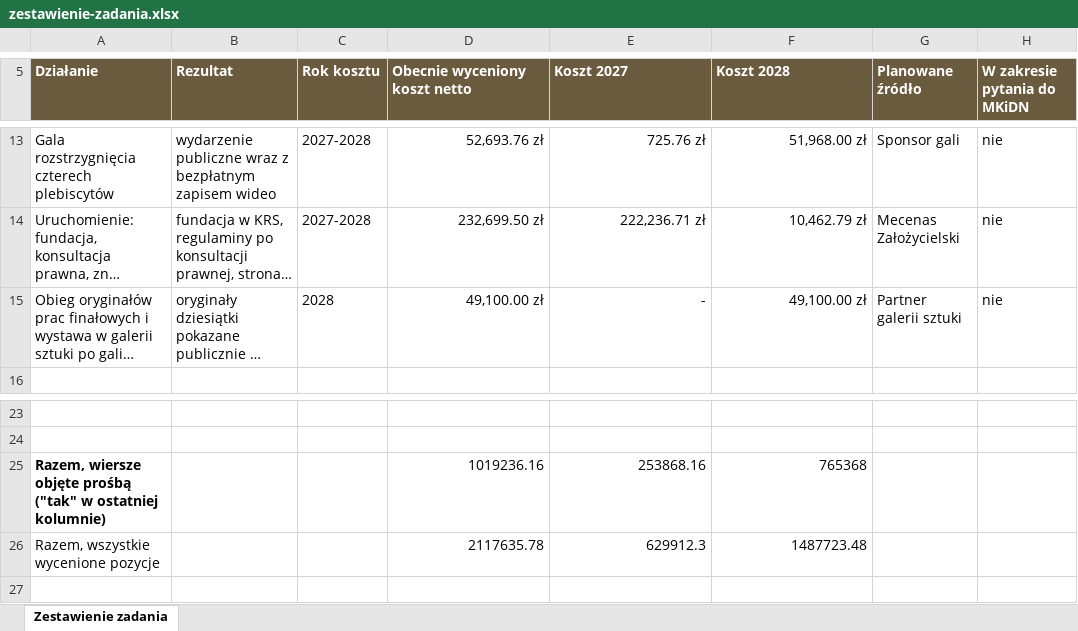
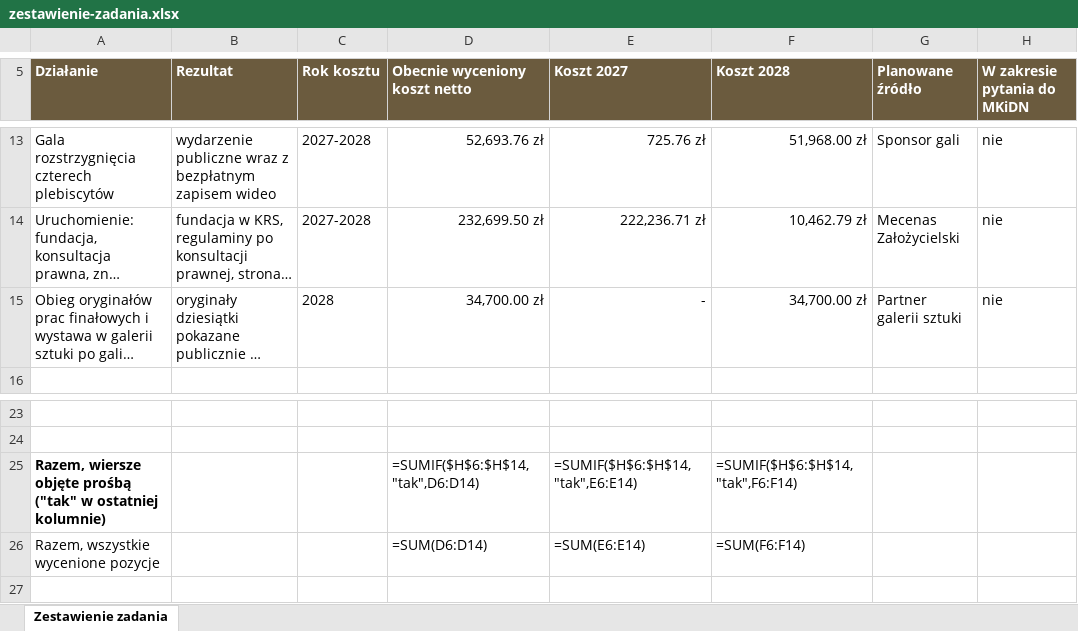
Before and after one commit to kolbinski/konstela, an Excel workbook: attachments/zestawienie-zadania.xlsx, sheet Zestawienie zadania, drawn as a sheet; only a part is shown, gaps mark what is left out; long unchanged cells end in …; values as stored, in another font and other column widths than the file's, no borders; formulas without a stored value are shown as written; removed rows and columns are numbered as before the commit, all else as after; the diff names each change by its address in the sheet, - before the commit and + after, or states it on an @@ line.

```diff
--- a/attachments/zestawienie-zadania.xlsx (sheet Zestawienie zadania)
+++ b/attachments/zestawienie-zadania.xlsx (sheet Zestawienie zadania)
-D15 (Obecnie wyceniony koszt netto): 49,100.00 zł
+D15 (Obecnie wyceniony koszt netto): 34,700.00 zł
-F15 (Koszt 2028): 49,100.00 zł
+F15 (Koszt 2028): 34,700.00 zł
-row 25: Razem, wiersze objęte prośbą ("tak" w ostatniej kolumnie) |  |  | 1019236.16 | 253868.16 | 765368
-row 26: Razem, wszystkie wycenione pozycje |  |  | 2117635.78 | 629912.3 | 1487723.48
+row 25: Razem, wiersze objęte prośbą ("tak" w ostatniej kolumnie) |  |  | =SUMIF($H$6:$H$14,"tak",D6:D14) | =SUMIF($H$6:$H$14,"tak",E6:E14) | =SUMIF($H$6:$H$14,"tak",F6:F14)
+row 26: Razem, wszystkie wycenione pozycje |  |  | =SUM(D6:D14) | =SUM(E6:E14) | =SUM(F6:F14)
```
Also changed, not shown: budzet-edycji-pierwszej.xlsx, 34 other files.
